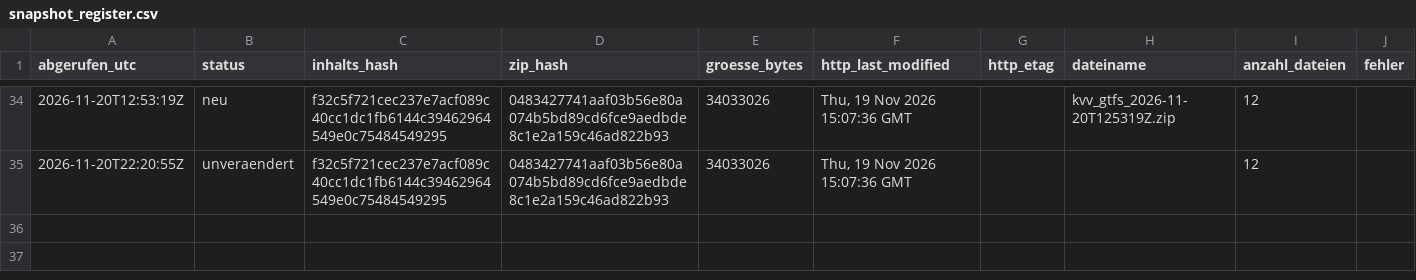
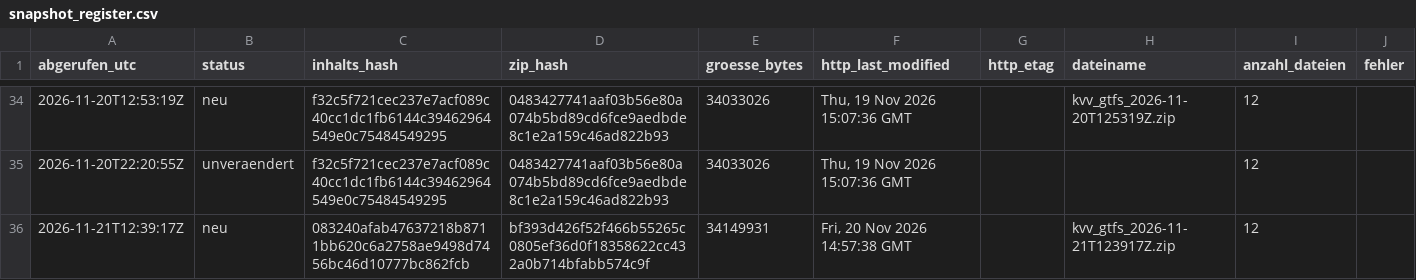
Before and after one commit to rtoschpulotov/kvv-fahrplanmonitor, a CSV file: data/snapshot_register.csv, drawn as a sheet; only a part is shown, gaps mark what is left out; the diff names each change by its address in the sheet, - before the commit and + after, or states it on an @@ line.

Commit message:
Snapshot-Register: neu 2026-11-21

```diff
--- a/data/snapshot_register.csv
+++ b/data/snapshot_register.csv
+row 36: 2026-11-21T12:39:17Z | neu | 083240afab47637218b8711bb620c6a2758ae9498d7456bc46d10777bc862fcb | bf393d426f52f466b55265c0805ef36d0f18358622cc432a0b714bfabb574c9f | 34149931 | Fri, 20 Nov 2026 14:57:38 GMT |  | kvv_gtfs_2026-11-21T123917Z.zip | 12
```
